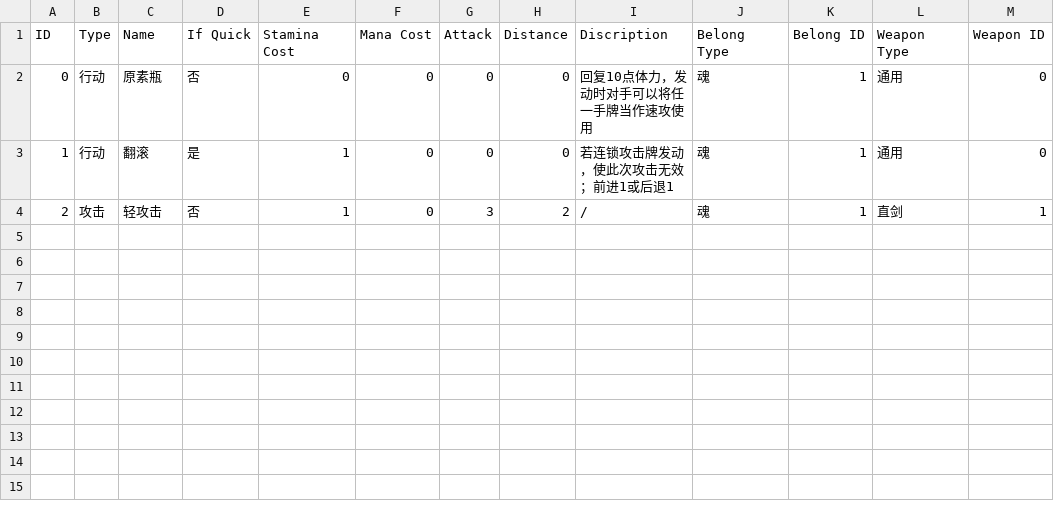
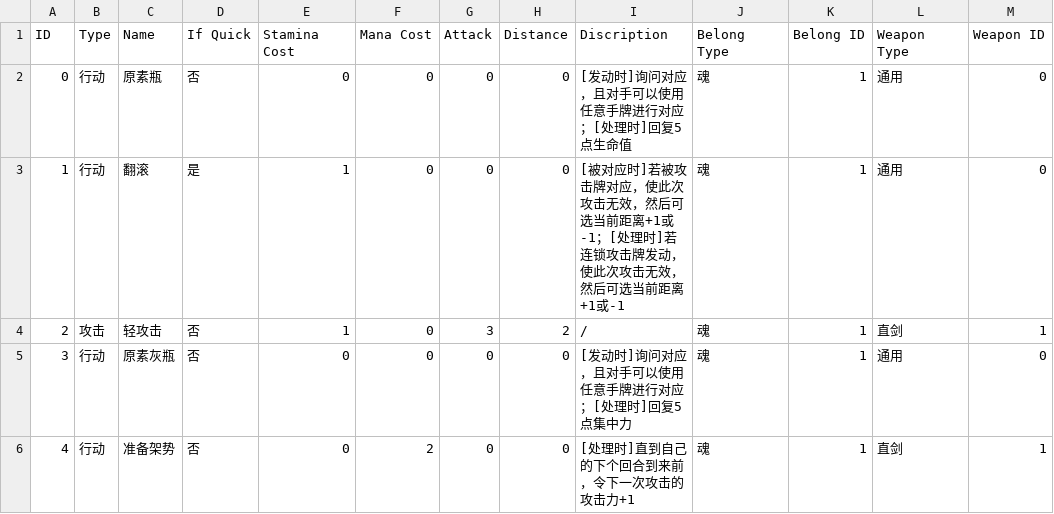
Before and after one commit to ProtonPlus-RYH/Unity2dCardGame, a CSV file: Assets/ResourceFiles/CardInformations.csv, drawn as a sheet.

```diff
--- a/Assets/ResourceFiles/CardInformations.csv
+++ b/Assets/ResourceFiles/CardInformations.csv
@@ -1,4 +1,6 @@
 ID,Type,Name,If Quick,Stamina Cost,Mana Cost,Attack,Distance,Discription,Belong Type,Belong ID,Weapon Type,Weapon ID
-0,行动,原素瓶,否,0,0,0,0,回复10点体力，发动时对手可以将任一手牌当作速攻使用,魂,1,通用,0
-1,行动,翻滚,是,1,0,0,0,若连锁攻击牌发动，使此次攻击无效；前进1或后退1,魂,1,通用,0
+0,行动,原素瓶,否,0,0,0,0,[发动时]询问对应，且对手可以使用任意手牌进行对应；[处理时]回复5点生命值,魂,1,通用,0
+1,行动,翻滚,是,1,0,0,0,[被对应时]若被攻击牌对应，使此次攻击无效，然后可选当前距离+1或-1；[处理时]若连锁攻击牌发动，使此次攻击无效，然后可选当前距离+1或-1,魂,1,通用,0
 2,攻击,轻攻击,否,1,0,3,2,/,魂,1,直剑,1
+3,行动,原素灰瓶,否,0,0,0,0,[发动时]询问对应，且对手可以使用任意手牌进行对应；[处理时]回复5点集中力,魂,1,通用,0
+4,行动,准备架势,否,0,2,0,0,[处理时]直到自己的下个回合到来前，令下一次攻击的攻击力+1,魂,1,直剑,1
```
Also changed, not shown: 7 other files.
